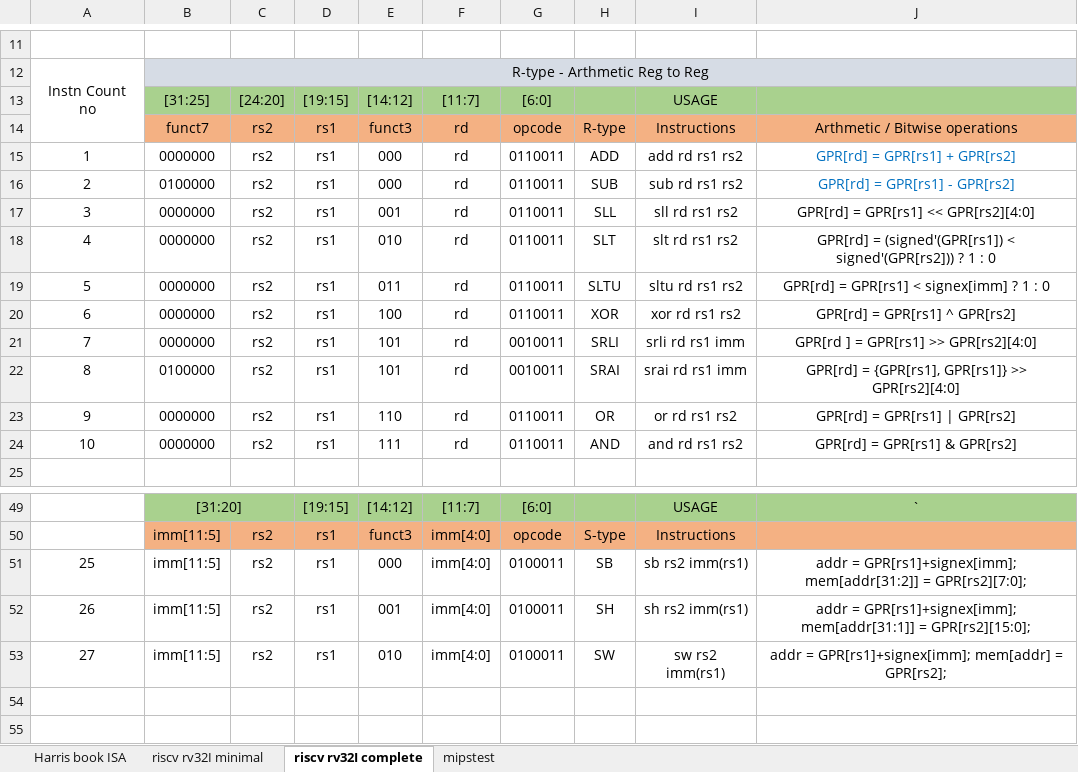
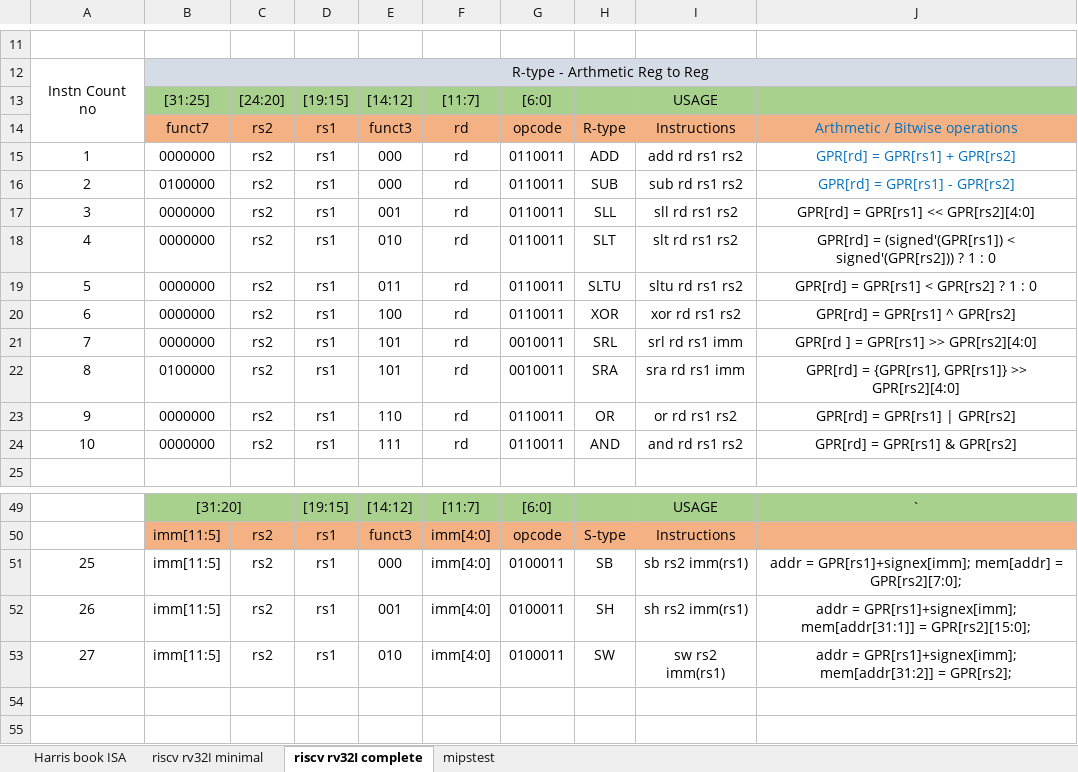
Before and after one commit to boboballu/RV32I-CPU-CORE, an Excel workbook: scalar_cores/1stage_core/Docs/instructions.xlsb.xlsx, sheet riscv rv32I complete, drawn as a sheet; only a part is shown, gaps mark what is left out; values as stored, in another font and other column widths than the file's, no borders; the diff names each change by its address in the sheet, - before the commit and + after, or states it on an @@ line.

Commit message:
ISA doc checked; tiny changes in 1stage_core; associative array initialization fails in 10.6c | ISA level unit test to be written

```diff
--- a/scalar_cores/1stage_core/Docs/instructions.xlsb.xlsx (sheet riscv rv32I complete)
+++ b/scalar_cores/1stage_core/Docs/instructions.xlsb.xlsx (sheet riscv rv32I complete)
-J14 text colour: black
+J14 text colour: #0070C0
-J19: GPR[rd] = GPR[rs1] < signex[imm] ? 1 : 0
+J19: GPR[rd] = GPR[rs1] < GPR[rs2] ? 1 : 0
-H21: SRLI
+H21: SRL
-I21: srli rd rs1 imm
+I21: srl rd rs1 imm
-H22: SRAI
+H22: SRA
-I22: srai rd rs1 imm
+I22: sra rd rs1 imm
-J51: …= GPR[rs1]+signex[imm]; mem[addr[31:2]] = GPR[rs2][7:0];
+J51: …= GPR[rs1]+signex[imm]; mem[addr] = GPR[rs2][7:0];
-J53: …= GPR[rs1]+signex[imm]; mem[addr] = GPR[rs2];
+J53: …= GPR[rs1]+signex[imm]; mem[addr[31:2]] = GPR[rs2];
```
Also changed, not shown: 13 other files.
